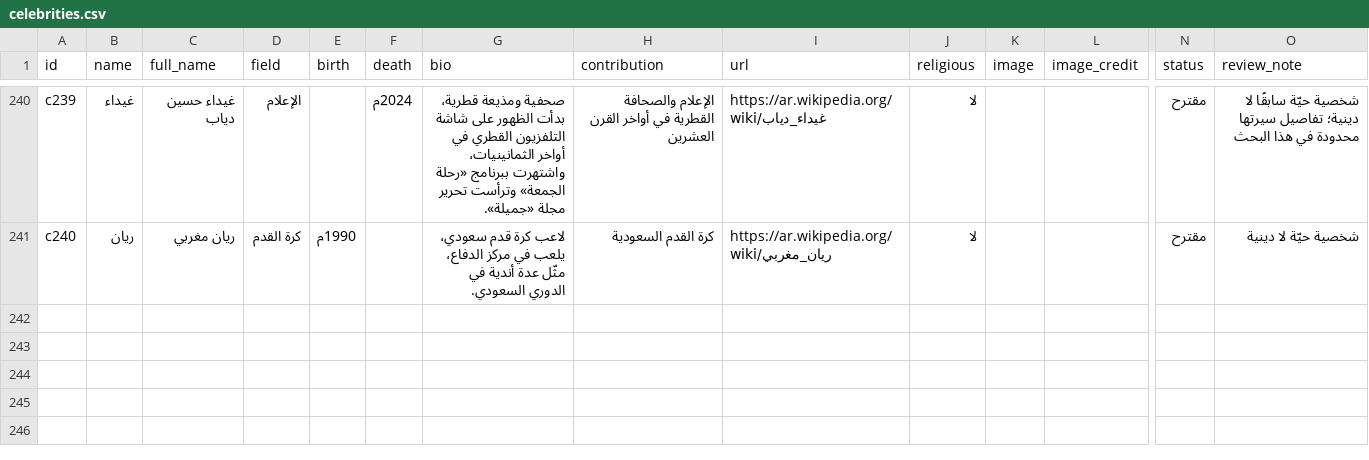
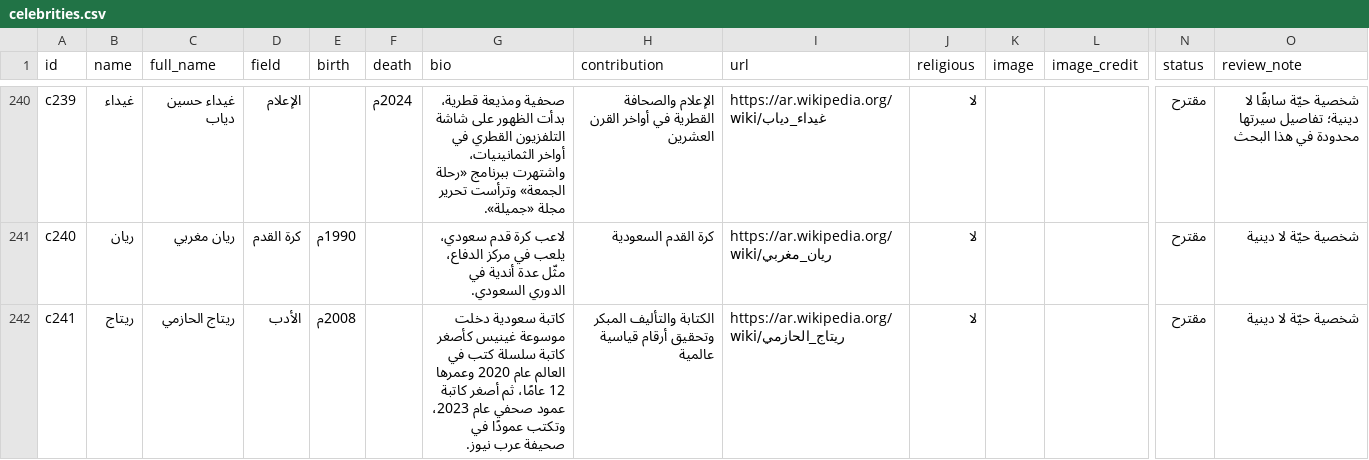
Before and after one commit to AmrShaar13006/dsc-name-quote, a CSV file: data/celebrities.csv, drawn as a sheet; only a part is shown, gaps mark what is left out; rows hold the shown columns only; the diff names each change by its address in the sheet, - before the commit and + after, or states it on an @@ line.

```diff
--- a/data/celebrities.csv
+++ b/data/celebrities.csv
+row 242: c241 | ريتاج | ريتاج الحازمي | الأدب | 2008م |  | كاتبة سعودية دخلت موسوعة غينيس كأصغر كاتبة سلسلة كتب في العالم عام 2020 وعمرها 12 عامًا، ثم أصغر كاتبة عمود صحفي عام 2023، وتكتب عمودًا في صحيفة عرب نيوز. | الكتابة والتأليف المبكر وتحقيق أرقام قياسية عالمية | https://ar.wikipedia.org/wiki/ريتاج_الحازمي | لا |  |  | مقترح | شخصية حيّة لا دينية
```
